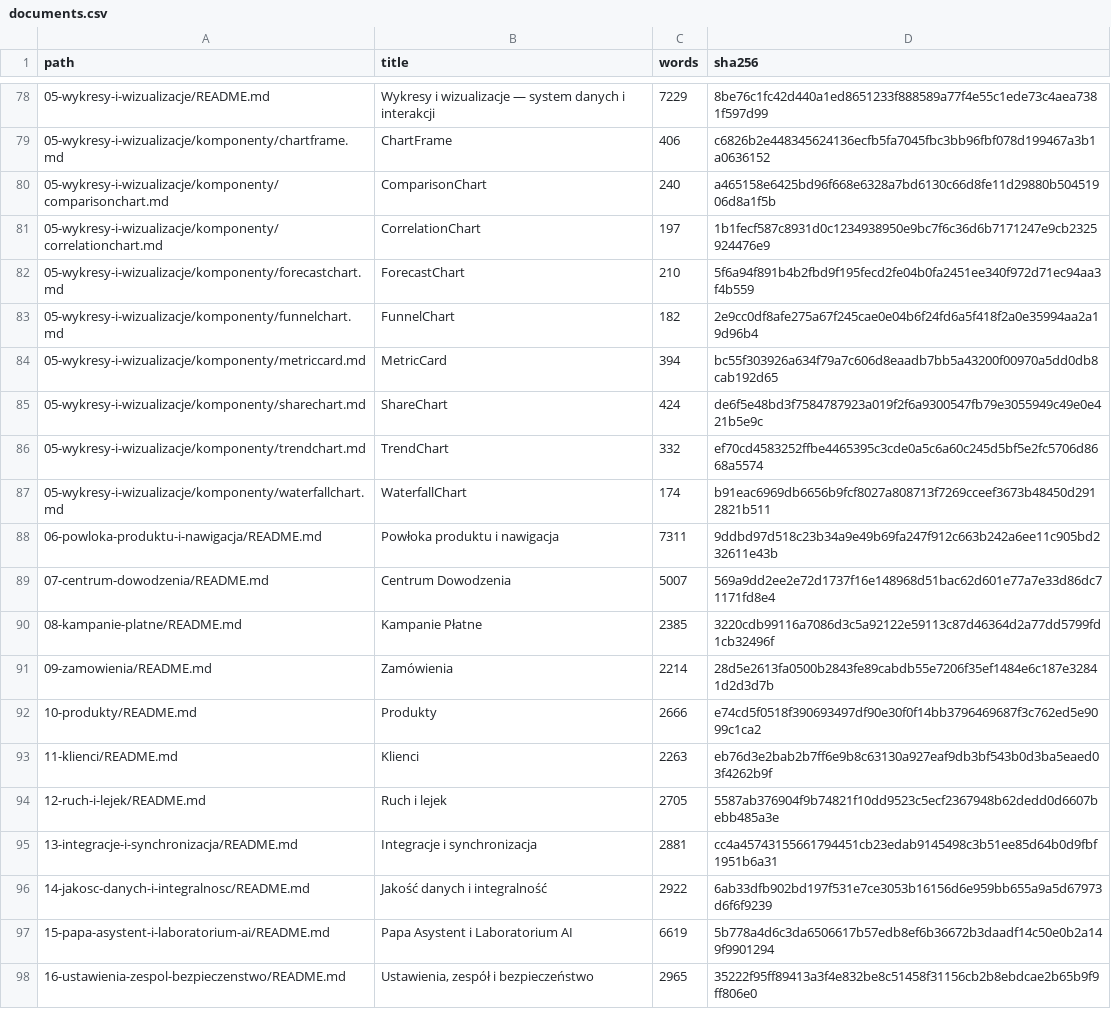
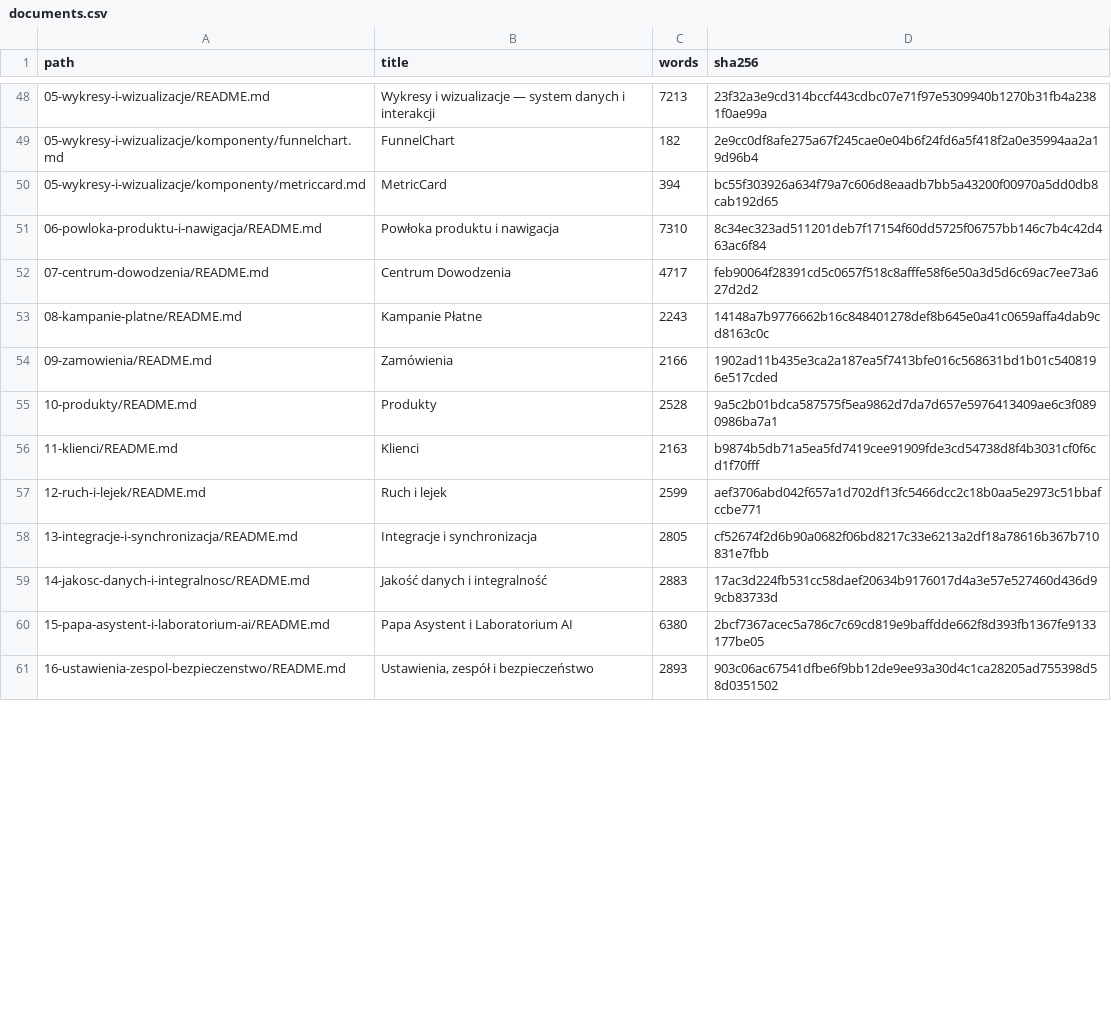
Before and after one commit to 19Archmiel88/papadata-platform, a CSV file: rejestry/documents.csv, drawn as a sheet; only a part is shown, gaps mark what is left out; the diff covers the shown part only.

```diff
--- a/rejestry/documents.csv
+++ b/rejestry/documents.csv
@@ -78,21 +48,14 @@ path,title,words,sha256
-05-wykresy-i-wizualizacje/README.md,Wykresy i wizualizacje — system danych i interakcji,7229,8be76c1fc42d440a1ed8651233f888589a77f4e55c1ede73c4aea7381f597d99
-05-wykresy-i-wizualizacje/komponenty/chartframe.md,ChartFrame,406,c6826b2e448345624136ecfb5fa7045fbc3bb96fbf078d199467a3b1a0636152
-05-wykresy-i-wizualizacje/komponenty/comparisonchart.md,ComparisonChart,240,a465158e6425bd96f668e6328a7bd6130c66d8fe11d29880b50451906d8a1f5b
-05-wykresy-i-wizualizacje/komponenty/correlationchart.md,CorrelationChart,197,1b1fecf587c8931d0c1234938950e9bc7f6c36d6b7171247e9cb2325924476e9
-05-wykresy-i-wizualizacje/komponenty/forecastchart.md,ForecastChart,210,5f6a94f891b4b2fbd9f195fecd2fe04b0fa2451ee340f972d71ec94aa3f4b559
+05-wykresy-i-wizualizacje/README.md,Wykresy i wizualizacje — system danych i interakcji,7213,23f32a3e9cd314bccf443cdbc07e71f97e5309940b1270b31fb4a2381f0ae99a
 05-wykresy-i-wizualizacje/komponenty/funnelchart.md,FunnelChart,182,2e9cc0df8afe275a67f245cae0e04b6f24fd6a5f418f2a0e35994aa2a19d96b4
 05-wykresy-i-wizualizacje/komponenty/metriccard.md,MetricCard,394,bc55f303926a634f79a7c606d8eaadb7bb5a43200f00970a5dd0db8cab192d65
-05-wykresy-i-wizualizacje/komponenty/sharechart.md,ShareChart,424,de6f5e48bd3f7584787923a019f2f6a9300547fb79e3055949c49e0e421b5e9c
-05-wykresy-i-wizualizacje/komponenty/trendchart.md,TrendChart,332,ef70cd4583252ffbe4465395c3cde0a5c6a60c245d5bf5e2fc5706d8668a5574
-05-wykresy-i-wizualizacje/komponenty/waterfallchart.md,WaterfallChart,174,b91eac6969db6656b9fcf8027a808713f7269cceef3673b48450d2912821b511
-06-powloka-produktu-i-nawigacja/README.md,Powłoka produktu i nawigacja,7311,9ddbd97d518c23b34a9e49b69fa247f912c663b242a6ee11c905bd232611e43b
-07-centrum-dowodzenia/README.md,Centrum Dowodzenia,5007,569a9dd2ee2e72d1737f16e148968d51bac62d601e77a7e33d86dc71171fd8e4
-08-kampanie-platne/README.md,Kampanie Płatne,2385,3220cdb99116a7086d3c5a92122e59113c87d46364d2a77dd5799fd1cb32496f
-09-zamowienia/README.md,Zamówienia,2214,28d5e2613fa0500b2843fe89cabdb55e7206f35ef1484e6c187e32841d2d3d7b
-10-produkty/README.md,Produkty,2666,e74cd5f0518f390693497df90e30f0f14bb3796469687f3c762ed5e9099c1ca2
-11-klienci/README.md,Klienci,2263,eb76d3e2bab2b7ff6e9b8c63130a927eaf9db3bf543b0d3ba5eaed03f4262b9f
-12-ruch-i-lejek/README.md,Ruch i lejek,2705,5587ab376904f9b74821f10dd9523c5ecf2367948b62dedd0d6607bebb485a3e
-13-integracje-i-synchronizacja/README.md,Integracje i synchronizacja,2881,cc4a45743155661794451cb23edab9145498c3b51ee85d64b0d9fbf1951b6a31
-14-jakosc-danych-i-integralnosc/README.md,Jakość danych i integralność,2922,6ab33dfb902bd197f531e7ce3053b16156d6e959bb655a9a5d67973d6f6f9239
-15-papa-asystent-i-laboratorium-ai/README.md,Papa Asystent i Laboratorium AI,6619,5b778a4d6c3da6506617b57edb8ef6b36672b3daadf14c50e0b2a149f9901294
-16-ustawienia-zespol-bezpieczenstwo/README.md,"Ustawienia, zespół i bezpieczeństwo",2965,35222f95ff89413a3f4e832be8c51458f31156cb2b8ebdcae2b65b9f9ff806e0
+06-powloka-produktu-i-nawigacja/README.md,Powłoka produktu i nawigacja,7310,8c34ec323ad511201deb7f17154f60dd5725f06757bb146c7b4c42d463ac6f84
+07-centrum-dowodzenia/README.md,Centrum Dowodzenia,4717,feb90064f28391cd5c0657f518c8afffe58f6e50a3d5d6c69ac7ee73a627d2d2
+08-kampanie-platne/README.md,Kampanie Płatne,2243,14148a7b9776662b16c848401278def8b645e0a41c0659affa4dab9cd8163c0c
+09-zamowienia/README.md,Zamówienia,2166,1902ad11b435e3ca2a187ea5f7413bfe016c568631bd1b01c5408196e517cded
+10-produkty/README.md,Produkty,2528,9a5c2b01bdca587575f5ea9862d7da7d657e5976413409ae6c3f0890986ba7a1
+11-klienci/README.md,Klienci,2163,b9874b5db71a5ea5fd7419cee91909fde3cd54738d8f4b3031cf0f6cd1f70fff
+12-ruch-i-lejek/README.md,Ruch i lejek,2599,aef3706abd042f657a1d702df13fc5466dcc2c18b0aa5e2973c51bbafccbe771
+13-integracje-i-synchronizacja/README.md,Integracje i synchronizacja,2805,cf52674f2d6b90a0682f06bd8217c33e6213a2df18a78616b367b710831e7fbb
+14-jakosc-danych-i-integralnosc/README.md,Jakość danych i integralność,2883,17ac3d224fb531cc58daef20634b9176017d4a3e57e527460d436d99cb83733d
+15-papa-asystent-i-laboratorium-ai/README.md,Papa Asystent i Laboratorium AI,6380,2bcf7367acec5a786c7c69cd819e9baffdde662f8d393fb1367fe9133177be05
+16-ustawienia-zespol-bezpieczenstwo/README.md,"Ustawienia, zespół i bezpieczeństwo",2893,903c06ac67541dfbe6f9bb12de9ee93a30d4c1ca28205ad755398d58d0351502
```
Also changed, not shown: 30 removed rows and 10 edited cells elsewhere in this file, 1 other file.
